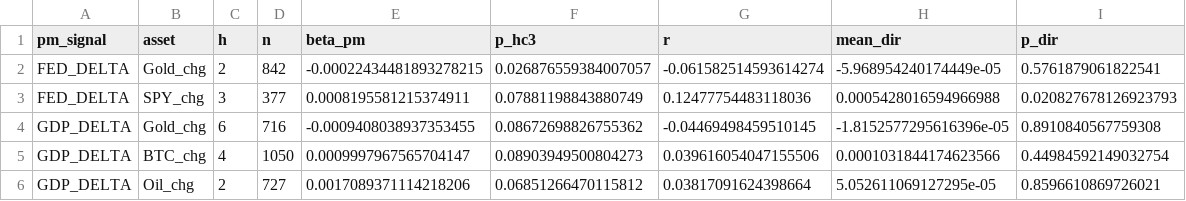
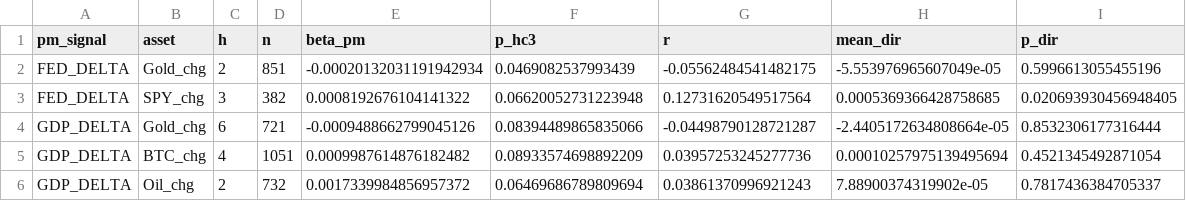
Before and after one commit to flyingduck0/ML_Seminar_Project, a CSV file: results/results_regression.csv, drawn as a sheet; only a part is shown; the diff covers the shown part only.

```diff
--- a/results/results_regression.csv
+++ b/results/results_regression.csv
@@ -1,6 +1,6 @@
 pm_signal,asset,h,n,beta_pm,p_hc3,r,mean_dir,p_dir
-FED_DELTA,Gold_chg,2,842,-0.00022434481893278215,0.026876559384007057,-0.061582514593614274,-5.968954240174449e-05,0.5761879061822541
-FED_DELTA,SPY_chg,3,377,0.0008195581215374911,0.07881198843880749,0.12477754483118036,0.0005428016594966988,0.020827678126923793
-GDP_DELTA,Gold_chg,6,716,-0.0009408038937353455,0.08672698826755362,-0.04469498459510145,-1.8152577295616396e-05,0.8910840567759308
-GDP_DELTA,BTC_chg,4,1050,0.0009997967565704147,0.08903949500804273,0.039616054047155506,0.0001031844174623566,0.44984592149032754
-GDP_DELTA,Oil_chg,2,727,0.0017089371114218206,0.06851266470115812,0.03817091624398664,5.052611069127295e-05,0.8596610869726021
+FED_DELTA,Gold_chg,2,851,-0.00020132031191942934,0.0469082537993439,-0.05562484541482175,-5.553976965607049e-05,0.5996613055455196
+FED_DELTA,SPY_chg,3,382,0.0008192676104141322,0.06620052731223948,0.12731620549517564,0.0005369366428758685,0.020693930456948405
+GDP_DELTA,Gold_chg,6,721,-0.0009488662799045126,0.08394489865835066,-0.04498790128721287,-2.4405172634808664e-05,0.8532306177316444
+GDP_DELTA,BTC_chg,4,1051,0.0009987614876182482,0.08933574698892209,0.03957253245277736,0.00010257975139495694,0.4521345492871054
+GDP_DELTA,Oil_chg,2,732,0.0017339984856957372,0.06469686789809694,0.03861370996921243,7.88900374319902e-05,0.7817436384705337
```
Also changed, not shown: 2 removed rows and 30 edited cells elsewhere in this file, results/current_signals.csv, results/results_backtest.csv, 9 other files.
